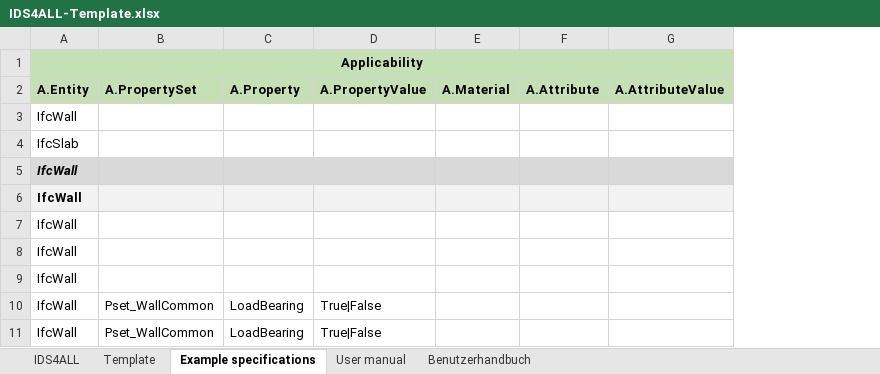
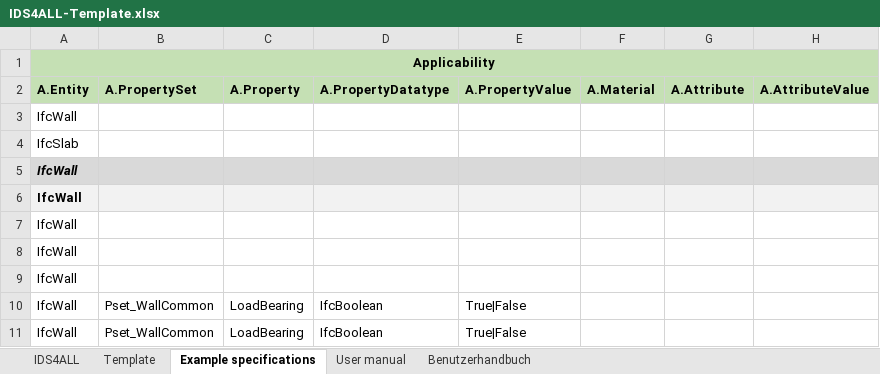
Before and after one commit to Digital-Building-Process-TU-Wien/IDS-converter, an Excel workbook: Excel-files/IDS4ALL-Template.xlsx, sheet Example specifications, drawn as a sheet; only a part is shown; values as stored, in another font and other column widths than the file's, no borders; the diff names each change by its address in the sheet, - before the commit and + after, or states it on an @@ line.

Commit message:
feat: allow property datatype definition in the applicability of a specification

```diff
--- a/Excel-files/IDS4ALL-Template.xlsx (sheet Example specifications)
+++ b/Excel-files/IDS4ALL-Template.xlsx (sheet Example specifications)
+column D (A.PropertyDatatype), rows 10-11: IfcBoolean | IfcBoolean
```
Also changed, not shown: sheet Template, sheet Benutzerhandbuch, sheet User manual, formulas that keep their value, 3 other files.
